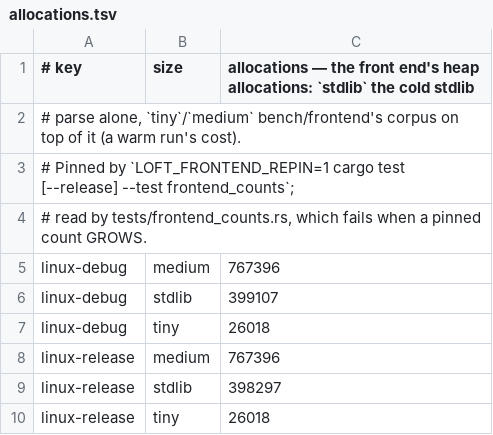
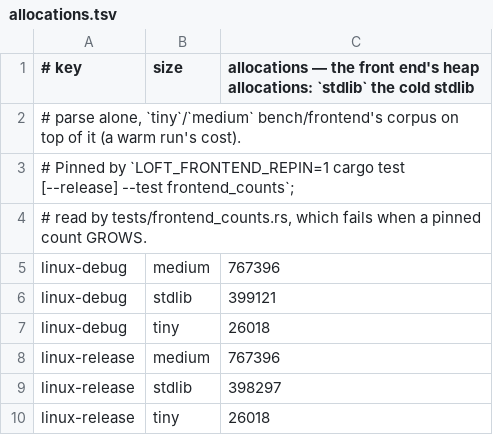
Before and after one commit to loft-lang/loft, a TSV file: bench/frontend/allocations.tsv, drawn as a sheet.

```diff
--- a/bench/frontend/allocations.tsv
+++ b/bench/frontend/allocations.tsv
@@ -5,3 +5,3 @@
 linux-debug	medium	767396
-linux-debug	stdlib	399107
+linux-debug	stdlib	399121
 linux-debug	tiny	26018
```
Also changed, not shown: 9 other files.
